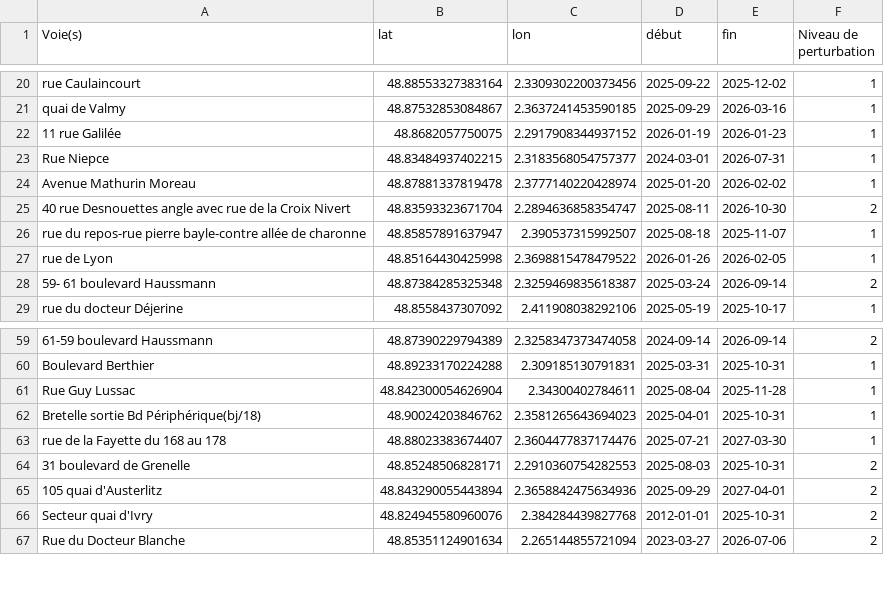
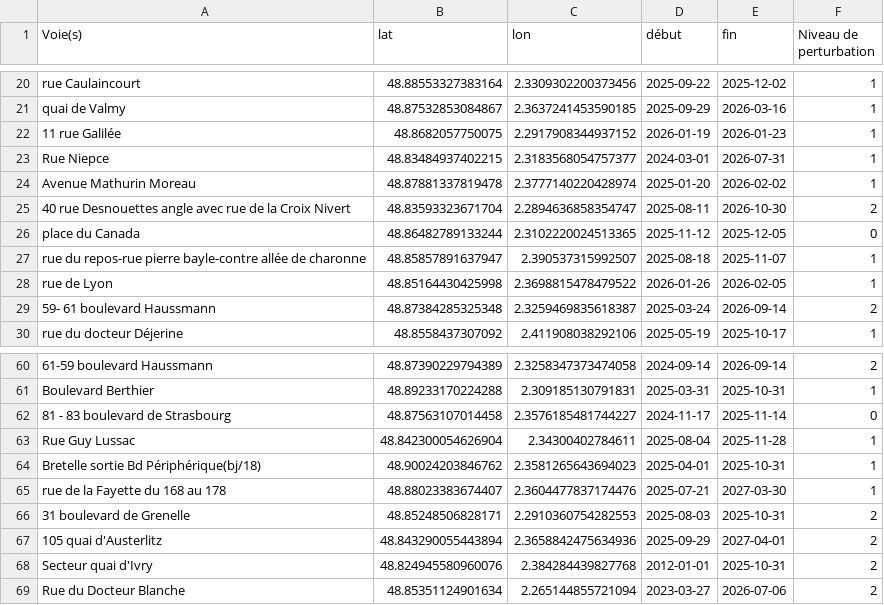
Before and after one commit to TheoBeille/PBF, a CSV file: Données_Nettoyées/chantiers_perturb.csv, drawn as a sheet; only a part is shown, gaps mark what is left out; the diff names each change by its address in the sheet, - before the commit and + after, or states it on an @@ line.

```diff
--- a/Données_Nettoyées/chantiers_perturb.csv
+++ b/Données_Nettoyées/chantiers_perturb.csv
+row 26: place du Canada | 48.86482789133244 | 2.3102220024513365 | 2025-11-12 | 2025-12-05 | 0
+row 62: 81 - 83 boulevard de Strasbourg | 48.87563107014458 | 2.3576185481744227 | 2024-11-17 | 2025-11-14 | 0
```
Also changed, not shown: 11 other files.
